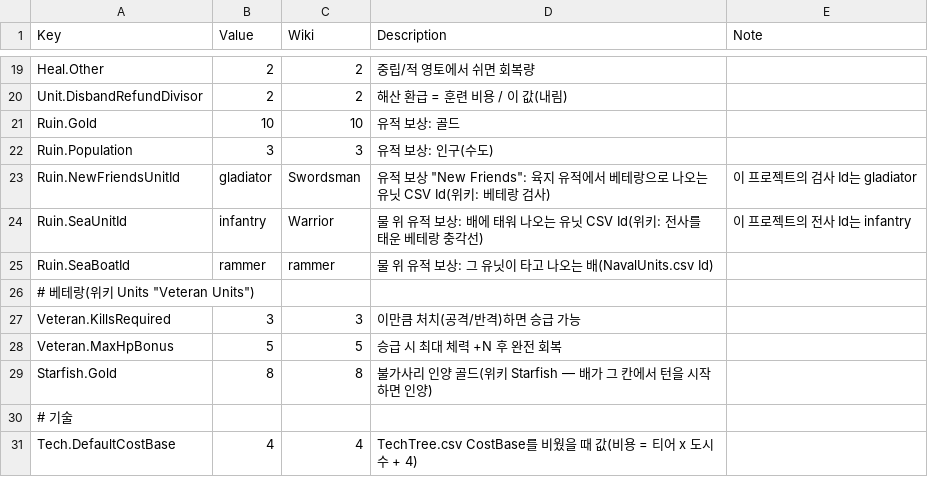
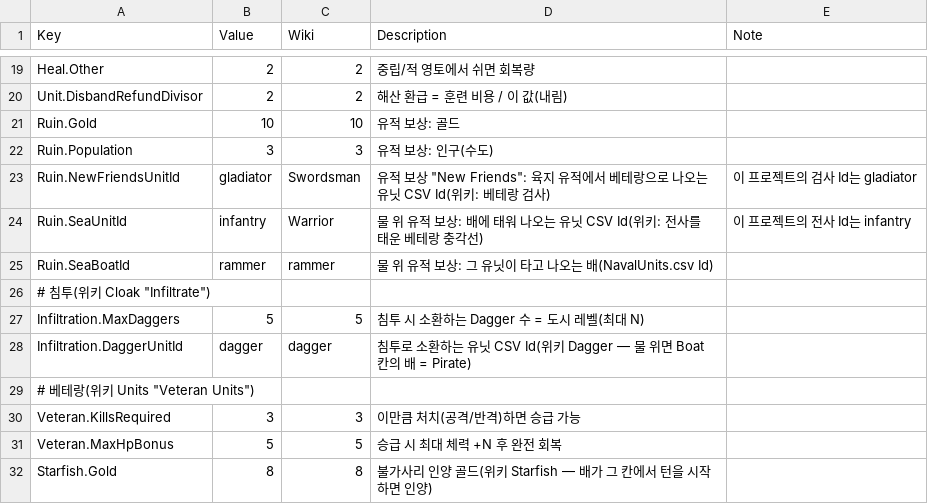
Before and after one commit to ybs1164/gugugaga, a CSV file: Assets/Resources/GameRules.csv, drawn as a sheet; only a part is shown, gaps mark what is left out; the shorter side is filled out with more unchanged rows; the diff names each change by its address in the sheet, - before the commit and + after, or states it on an @@ line.

```diff
--- a/Assets/Resources/GameRules.csv
+++ b/Assets/Resources/GameRules.csv
+row 26: # 침투(위키 Cloak "Infiltrate")
+row 27: Infiltration.MaxDaggers | 5 | 5 | 침투 시 소환하는 Dagger 수 = 도시 레벨(최대 N)
+row 28: Infiltration.DaggerUnitId | dagger | dagger | 침투로 소환하는 유닛 CSV Id(위키 Dagger — 물 위면 Boat 칸의 배 = Pirate)
```
Also changed, not shown: Assets/Resources/Models/UnitModels.csv, Assets/Resources/NavalUnits.csv, 36 other files.
